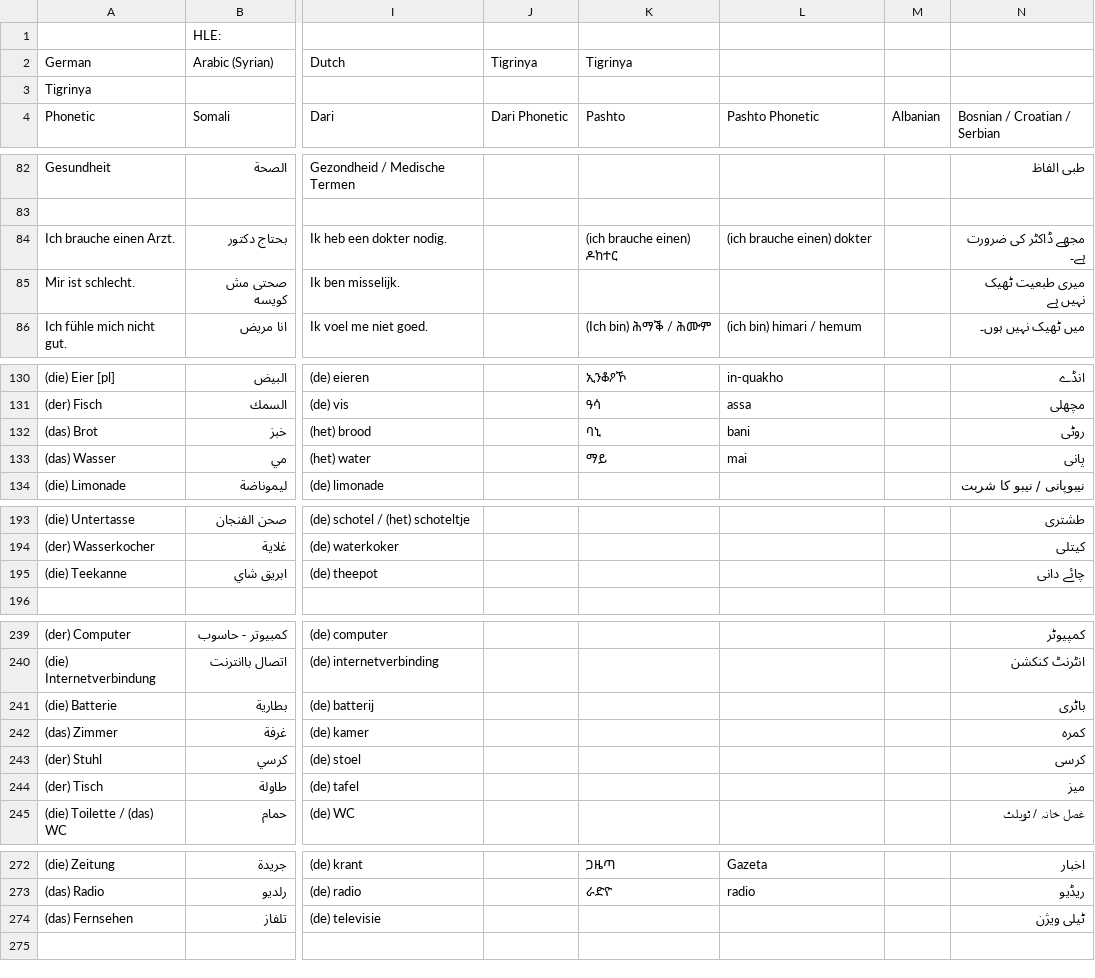
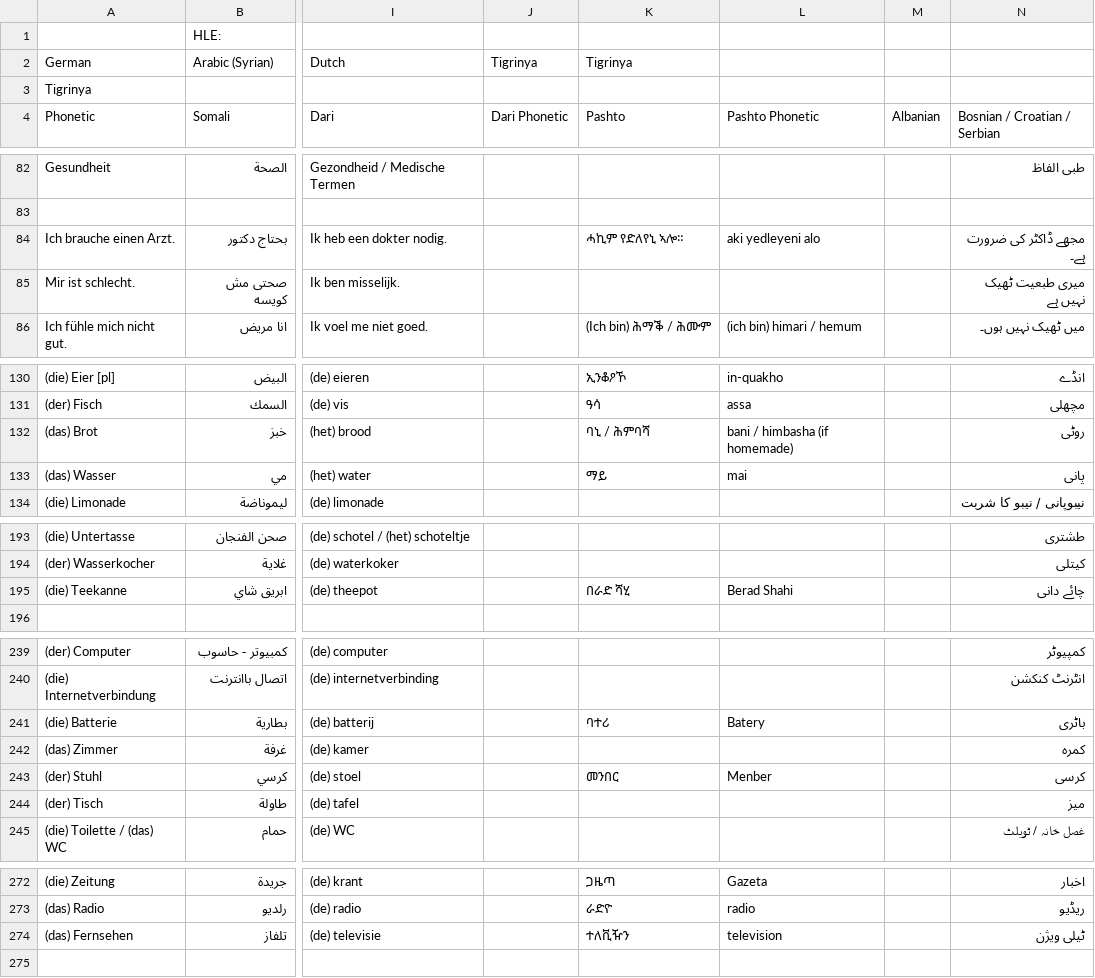
Before and after one commit to michal-fre/refugee-phrasebook.github.io, a TSV file: workplace/download/tsv/multi.tsv, drawn as a sheet; only a part is shown, gaps mark what is left out; the diff covers the shown part only; the diff names each change by its address in the sheet, - before the commit and + after, or states it on an @@ line.

```diff
--- a/workplace/download/tsv/multi.tsv
+++ b/workplace/download/tsv/multi.tsv
-K84 (Pashto): (ich brauche einen) ዶከተር
+K84 (Pashto): ሓኪም የድለየኒ ኣሎ።
-L84 (Pashto Phonetic): (ich brauche einen) dokter
+L84 (Pashto Phonetic): aki yedleyeni alo
-K132 (Pashto): ባኒ
+K132 (Pashto): ባኒ / ሕምባሻ
-L132 (Pashto Phonetic): bani
+L132 (Pashto Phonetic): bani / himbasha (if homemade)
-K195 (Pashto): (empty)
+K195 (Pashto): በራድ ሻሂ
-L195 (Pashto Phonetic): (empty)
+L195 (Pashto Phonetic): Berad Shahi
-K241 (Pashto): (empty)
+K241 (Pashto): ባተሪ
-L241 (Pashto Phonetic): (empty)
+L241 (Pashto Phonetic): Batery
-K243 (Pashto): (empty)
+K243 (Pashto): መንበር
-L243 (Pashto Phonetic): (empty)
+L243 (Pashto Phonetic): Menber
-K274 (Pashto): (empty)
+K274 (Pashto): ተለቪዥን
-L274 (Pashto Phonetic): (empty)
+L274 (Pashto Phonetic): television
```
Also changed, not shown: 2 edited cells elsewhere in this file, workplace/download/tsv/jur.tsv, 3 other files.
